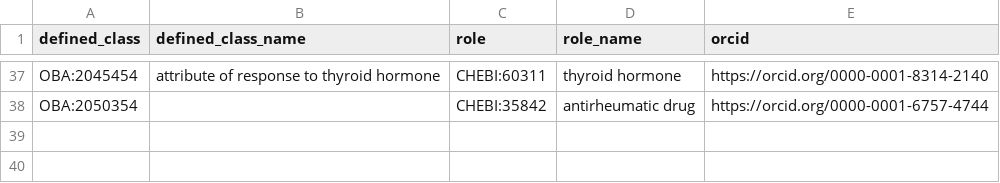
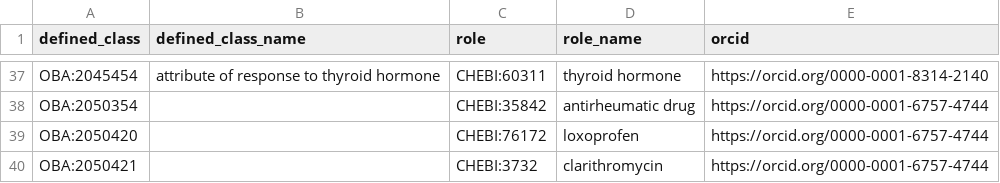
Before and after one commit to obophenotype/bio-attribute-ontology, a TSV file: src/patterns/data/default/response_to_chemical_with_role_stimulus.tsv, drawn as a sheet; only a part is shown, gaps mark what is left out.

Commit message:
Added 'response to' terms

```diff
--- a/src/patterns/data/default/response_to_chemical_with_role_stimulus.tsv
+++ b/src/patterns/data/default/response_to_chemical_with_role_stimulus.tsv
@@ -38 +38,3 @@ OBA:2045454	attribute of response to thyroid hormone	CHEBI:60311	thyroid hormone
 OBA:2050354		CHEBI:35842	antirheumatic drug	https://orcid.org/0000-0001-6757-4744
+OBA:2050420		CHEBI:76172	loxoprofen	https://orcid.org/0000-0001-6757-4744
+OBA:2050421		CHEBI:3732	clarithromycin	https://orcid.org/0000-0001-6757-4744
```
Also changed, not shown: 2 other files.
